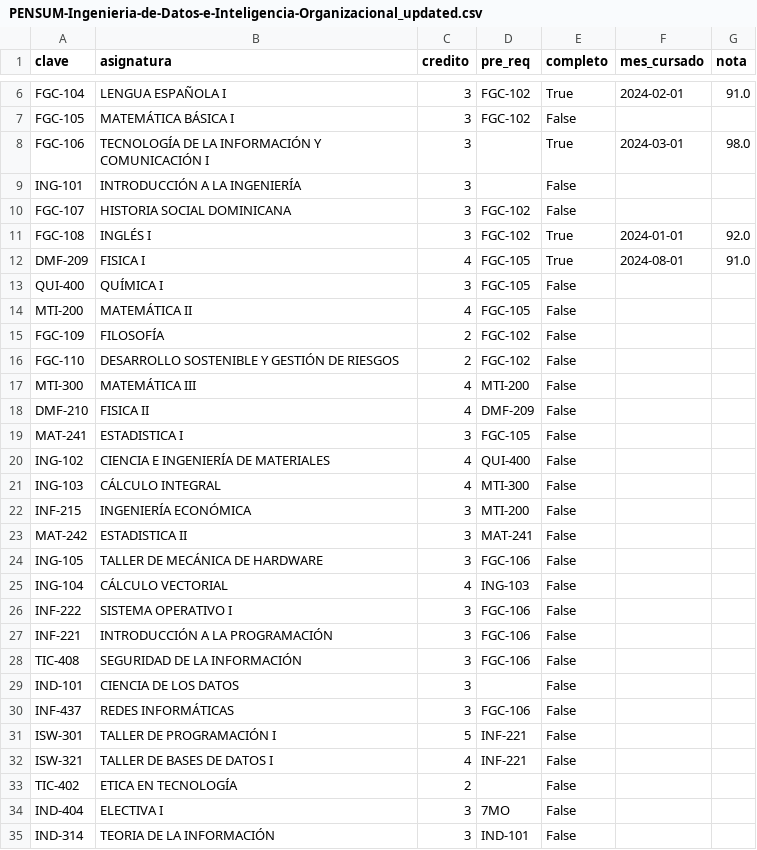
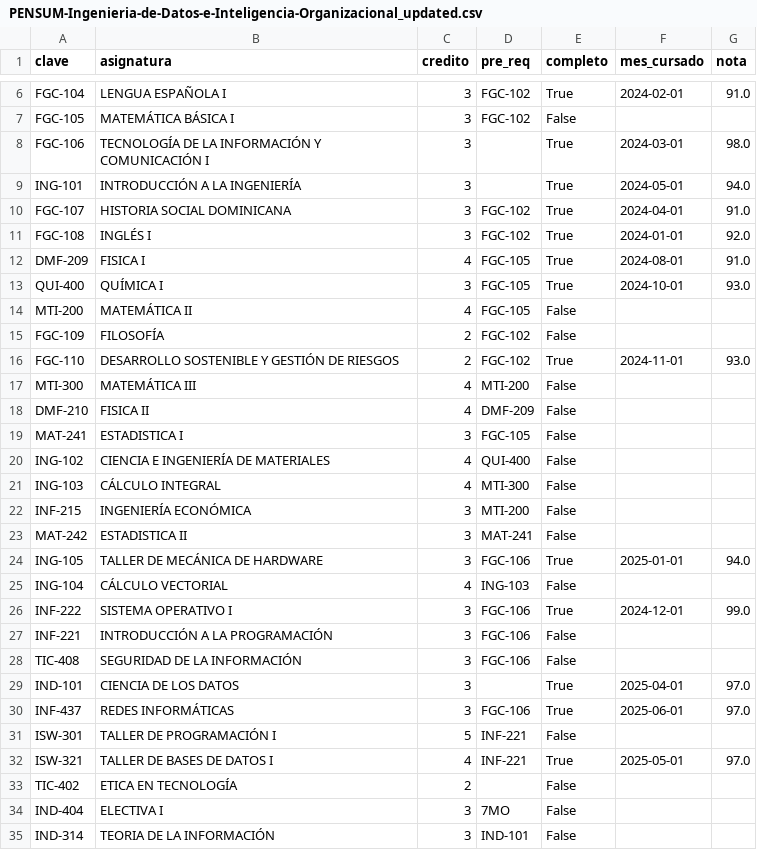
Before and after one commit to Isinstance2/pensum-handler, a CSV file: data/PENSUM-Ingenieria-de-Datos-e-Inteligencia-Organizacional_updated.csv, drawn as a sheet; only a part is shown, gaps mark what is left out.

```diff
--- a/data/PENSUM-Ingenieria-de-Datos-e-Inteligencia-Organizacional_updated.csv
+++ b/data/PENSUM-Ingenieria-de-Datos-e-Inteligencia-Organizacional_updated.csv
@@ -8,10 +8,10 @@ FGC-105,MATEMÁTICA BÁSICA I,3,FGC-102,False,,
 FGC-106,TECNOLOGÍA DE LA INFORMACIÓN Y COMUNICACIÓN I,3,,True,2024-03-01,98.0
-ING-101,INTRODUCCIÓN A LA INGENIERÍA,3,,False,,
-FGC-107,HISTORIA SOCIAL DOMINICANA,3,FGC-102,False,,
+ING-101,INTRODUCCIÓN A LA INGENIERÍA,3,,True,2024-05-01,94.0
+FGC-107,HISTORIA SOCIAL DOMINICANA,3,FGC-102,True,2024-04-01,91.0
 FGC-108,INGLÉS I,3,FGC-102,True,2024-01-01,92.0
 DMF-209,FISICA I,4,FGC-105,True,2024-08-01,91.0
-QUI-400,QUÍMICA I,3,FGC-105,False,,
+QUI-400,QUÍMICA I,3,FGC-105,True,2024-10-01,93.0
 MTI-200,MATEMÁTICA II,4,FGC-105,False,,
 FGC-109,FILOSOFÍA,2,FGC-102,False,,
-FGC-110,DESARROLLO SOSTENIBLE Y GESTIÓN DE RIESGOS,2,FGC-102,False,,
+FGC-110,DESARROLLO SOSTENIBLE Y GESTIÓN DE RIESGOS,2,FGC-102,True,2024-11-01,93.0
 MTI-300,MATEMÁTICA III,4,MTI-200,False,,
@@ -23,11 +23,11 @@ INF-215,INGENIERÍA ECONÓMICA,3,MTI-200,False,,
 MAT-242,ESTADISTICA II,3,MAT-241,False,,
-ING-105,TALLER DE MECÁNICA DE HARDWARE,3,FGC-106,False,,
+ING-105,TALLER DE MECÁNICA DE HARDWARE,3,FGC-106,True,2025-01-01,94.0
 ING-104,CÁLCULO VECTORIAL,4,ING-103,False,,
-INF-222,SISTEMA OPERATIVO I,3,FGC-106,False,,
+INF-222,SISTEMA OPERATIVO I,3,FGC-106,True,2024-12-01,99.0
 INF-221,INTRODUCCIÓN A LA PROGRAMACIÓN,3,FGC-106,False,,
 TIC-408,SEGURIDAD DE LA INFORMACIÓN,3,FGC-106,False,,
-IND-101,CIENCIA DE LOS DATOS,3,,False,,
-INF-437,REDES INFORMÁTICAS,3,FGC-106,False,,
+IND-101,CIENCIA DE LOS DATOS,3,,True,2025-04-01,97.0
+INF-437,REDES INFORMÁTICAS,3,FGC-106,True,2025-06-01,97.0
 ISW-301,TALLER DE PROGRAMACIÓN I,5,INF-221,False,,
-ISW-321,TALLER DE BASES DE DATOS I,4,INF-221,False,,
+ISW-321,TALLER DE BASES DE DATOS I,4,INF-221,True,2025-05-01,97.0
 TIC-402,ETICA EN TECNOLOGÍA,2,,False,,
```
Also changed, not shown: 7 other files.
